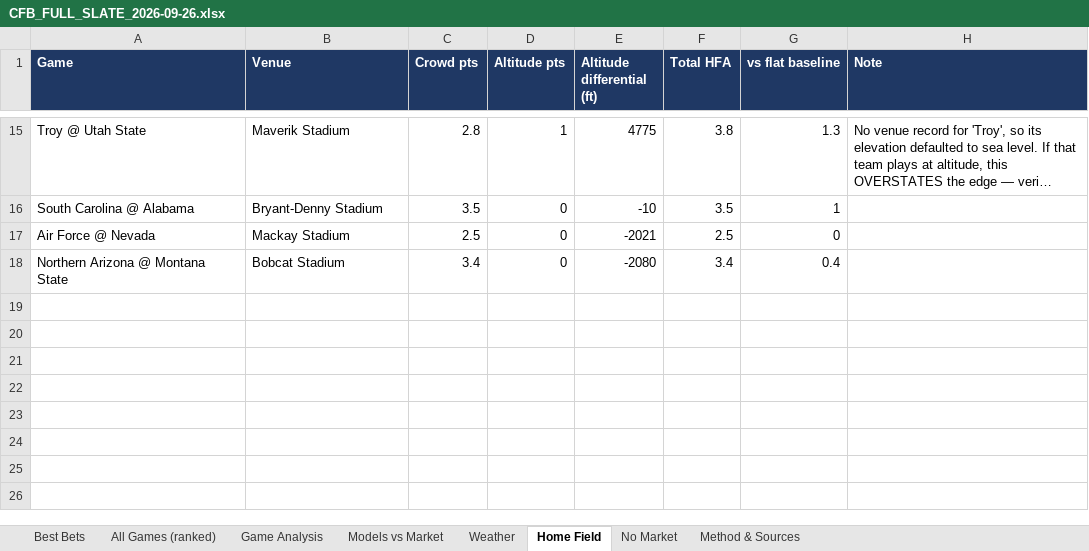
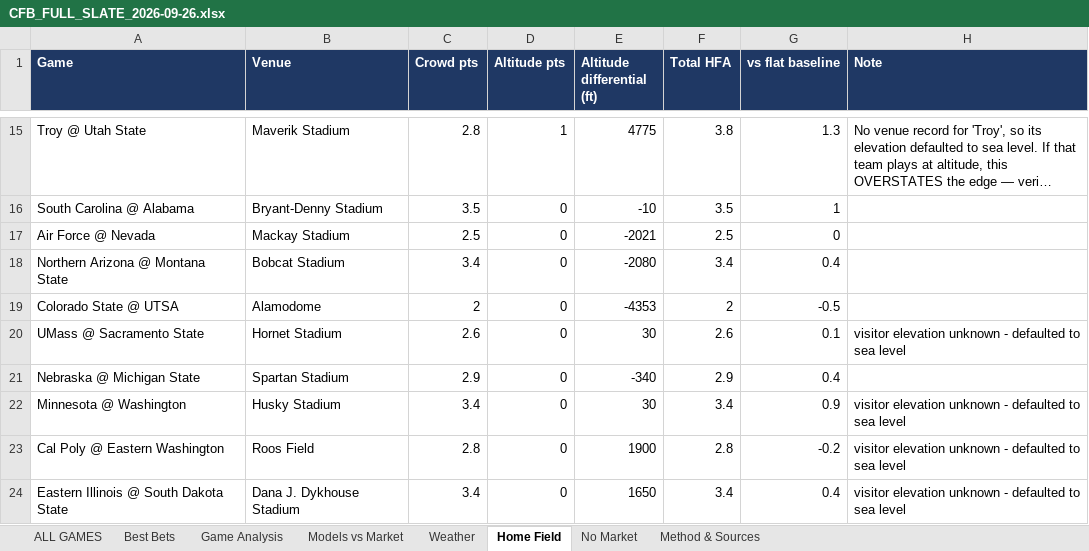
Before and after one commit to pradazay1-code/Sports-betting-model, an Excel workbook: reports/cfb/CFB_FULL_SLATE_2026-09-26.xlsx, sheet Home Field, drawn as a sheet; only a part is shown, gaps mark what is left out; long unchanged cells end in …; values as stored, in another font and other column widths than the file's, no borders; the diff names each change by its address in the sheet, - before the commit and + after, or states it on an @@ line.

```diff
--- a/reports/cfb/CFB_FULL_SLATE_2026-09-26.xlsx (sheet Home Field)
+++ b/reports/cfb/CFB_FULL_SLATE_2026-09-26.xlsx (sheet Home Field)
-sheet tab: All Games (ranked)
+sheet tab: ALL GAMES
+row 19: Colorado State @ UTSA | Alamodome | 2 | 0 | -4353 | 2 | -0.5
+row 20: UMass @ Sacramento State | Hornet Stadium | 2.6 | 0 | 30 | 2.6 | 0.1 | visitor elevation unknown - defaulted to sea level
+row 21: Nebraska @ Michigan State | Spartan Stadium | 2.9 | 0 | -340 | 2.9 | 0.4
+row 22: Minnesota @ Washington | Husky Stadium | 3.4 | 0 | 30 | 3.4 | 0.9 | visitor elevation unknown - defaulted to sea level
+row 23: Cal Poly @ Eastern Washington | Roos Field | 2.8 | 0 | 1900 | 2.8 | -0.2 | visitor elevation unknown - defaulted to sea level
+row 24: Eastern Illinois @ South Dakota State | Dana J. Dykhouse Stadium | 3.4 | 0 | 1650 | 3.4 | 0.4 | visitor elevation unknown - defaulted to sea level
```
Also changed, not shown: sheet Game Analysis, sheet No Market, sheet Best Bets, sheet Models vs Market, sheet Method & Sources, 3 other files.
